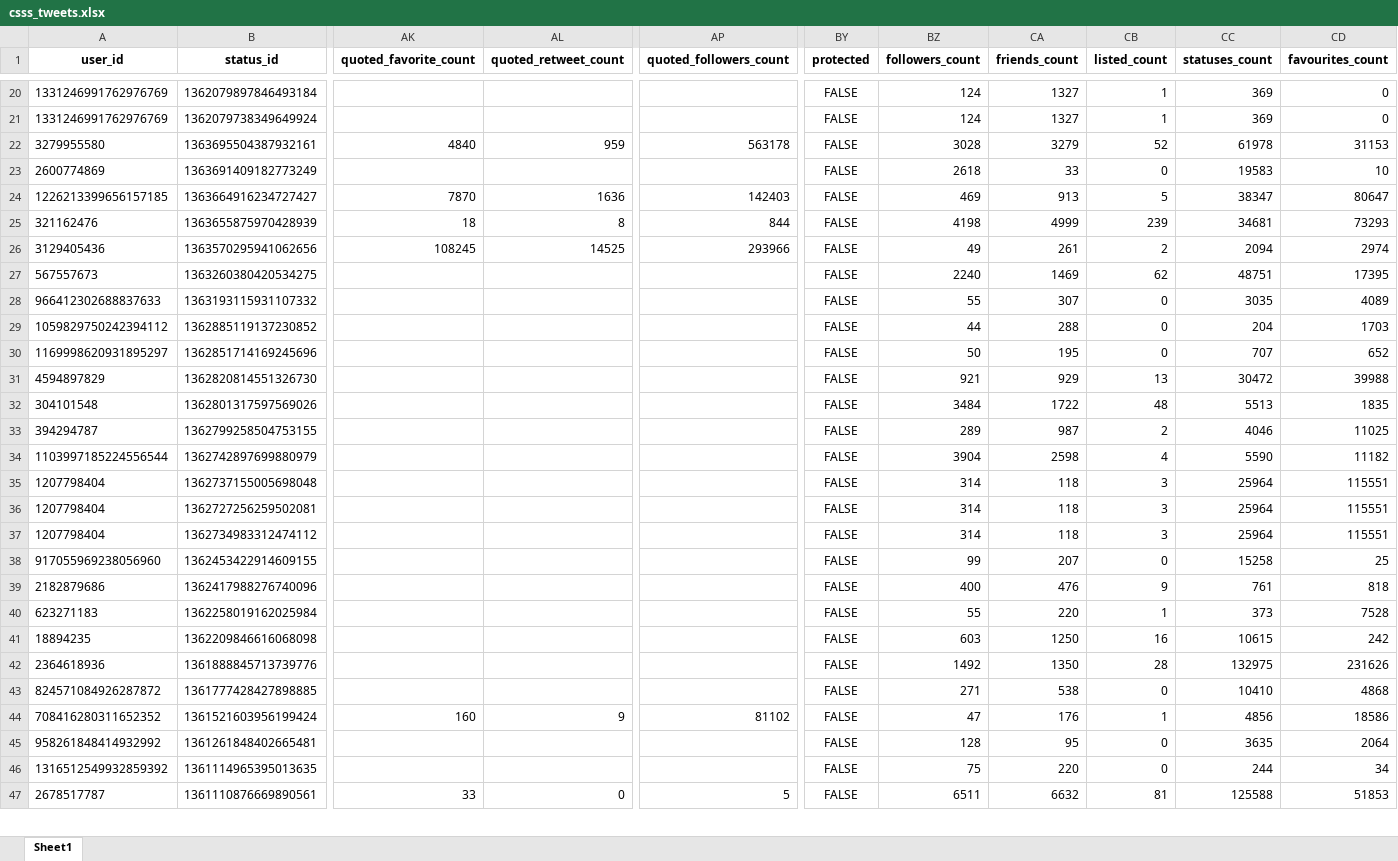
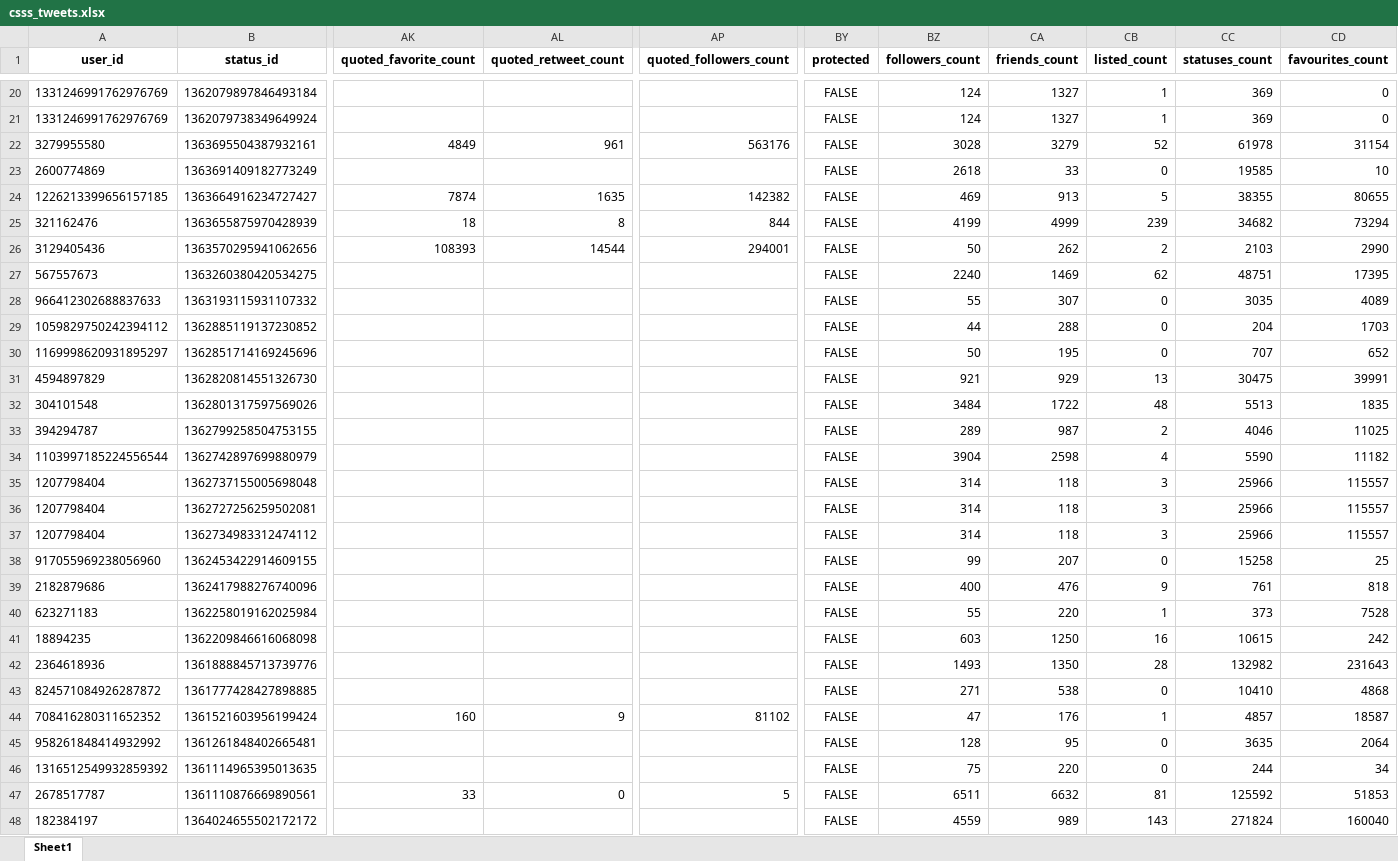
Before and after one commit to sbkellogg/eci-588, an Excel workbook: unit-2/data/csss_tweets.xlsx, sheet Sheet1, drawn as a sheet; only a part is shown, gaps mark what is left out; values as stored, in another font and other column widths than the file's, no borders; rows hold the shown columns only; the diff covers the shown part only; the diff names each change by its address in the sheet, - before the commit and + after, or states it on an @@ line.

```diff
--- a/unit-2/data/csss_tweets.xlsx (sheet Sheet1)
+++ b/unit-2/data/csss_tweets.xlsx (sheet Sheet1)
-AK22 (quoted_favorite_count): 4840
+AK22 (quoted_favorite_count): 4849
-AL22 (quoted_retweet_count): 959
+AL22 (quoted_retweet_count): 961
-AP22 (quoted_followers_count): 563178
+AP22 (quoted_followers_count): 563176
-CD22 (favourites_count): 31153
+CD22 (favourites_count): 31154
-CC23 (statuses_count): 19583
+CC23 (statuses_count): 19585
-AK24 (quoted_favorite_count): 7870
+AK24 (quoted_favorite_count): 7874
-AL24 (quoted_retweet_count): 1636
+AL24 (quoted_retweet_count): 1635
-AP24 (quoted_followers_count): 142403
+AP24 (quoted_followers_count): 142382
-CC24 (statuses_count): 38347
+CC24 (statuses_count): 38355
-CD24 (favourites_count): 80647
+CD24 (favourites_count): 80655
-BZ25 (followers_count): 4198
+BZ25 (followers_count): 4199
-CC25 (statuses_count): 34681
+CC25 (statuses_count): 34682
-CD25 (favourites_count): 73293
+CD25 (favourites_count): 73294
-AK26 (quoted_favorite_count): 108245
+AK26 (quoted_favorite_count): 108393
-AL26 (quoted_retweet_count): 14525
+AL26 (quoted_retweet_count): 14544
-AP26 (quoted_followers_count): 293966
+AP26 (quoted_followers_count): 294001
-BZ26 (followers_count): 49
+BZ26 (followers_count): 50
-CA26 (friends_count): 261
+CA26 (friends_count): 262
-CC26 (statuses_count): 2094
+CC26 (statuses_count): 2103
-CD26 (favourites_count): 2974
+CD26 (favourites_count): 2990
-CC31 (statuses_count): 30472
+CC31 (statuses_count): 30475
-CD31 (favourites_count): 39988
+CD31 (favourites_count): 39991
-CC35:CC37 (statuses_count): 25964
+CC35:CC37 (statuses_count): 25966
-CD35:CD37 (favourites_count): 115551
+CD35:CD37 (favourites_count): 115557
-BZ42 (followers_count): 1492
+BZ42 (followers_count): 1493
-CC42 (statuses_count): 132975
+CC42 (statuses_count): 132982
-CD42 (favourites_count): 231626
+CD42 (favourites_count): 231643
-CC44 (statuses_count): 4856
+CC44 (statuses_count): 4857
-CD44 (favourites_count): 18586
+CD44 (favourites_count): 18587
-CC47 (statuses_count): 125588
+CC47 (statuses_count): 125592
+row 48: 182384197 | 1364024655502172172 |  |  |  | FALSE | 4559 | 989 | 143 | 271824 | 160040
```
Also changed, not shown: 4 added rows and 879 edited cells elsewhere in this sheet, unit-2/data/ngss_tweets.xlsx, 3 other files.
